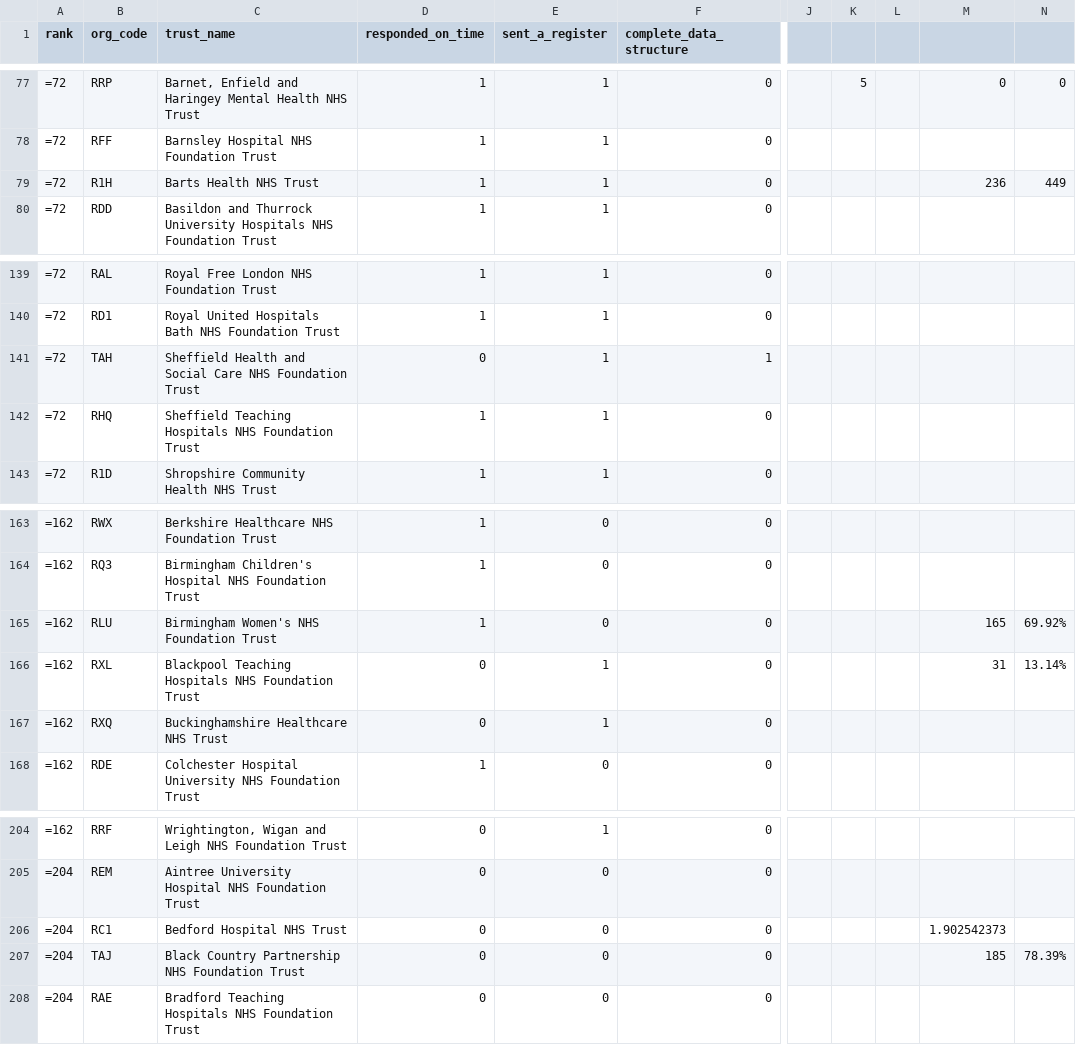
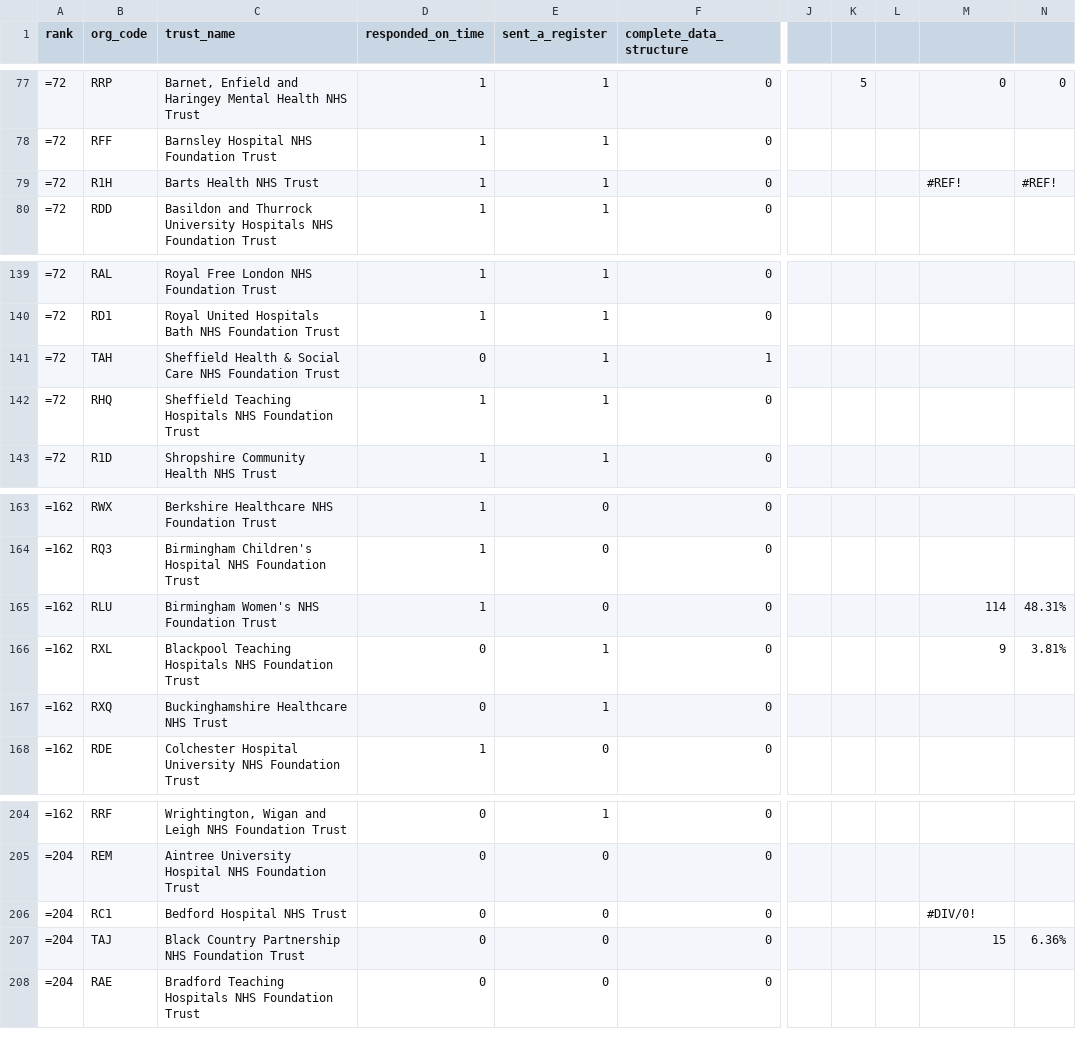
Before and after one commit to ebmdatalab/nhstrusts, a CSV file: _data/hospitality-coi-scores.csv, drawn as a sheet; only a part is shown, gaps mark what is left out; the diff names each change by its address in the sheet, - before the commit and + after, or states it on an @@ line.

Commit message:
Further update from Google Sheets scores

```diff
--- a/_data/hospitality-coi-scores.csv
+++ b/_data/hospitality-coi-scores.csv
-M79: 236
+M79: #REF!
-N79: 449
+N79: #REF!
-C141 (trust_name): Sheffield Health and Social Care…
+C141 (trust_name): Sheffield Health & Social Care…
-M165: 165
+M165: 114
-N165: 69.92%
+N165: 48.31%
-M166: 31
+M166: 9
-N166: 13.14%
+N166: 3.81%
-M206: 1.902542373
+M206: #DIV/0!
-M207: 185
+M207: 15
-N207: 78.39%
+N207: 6.36%
```
